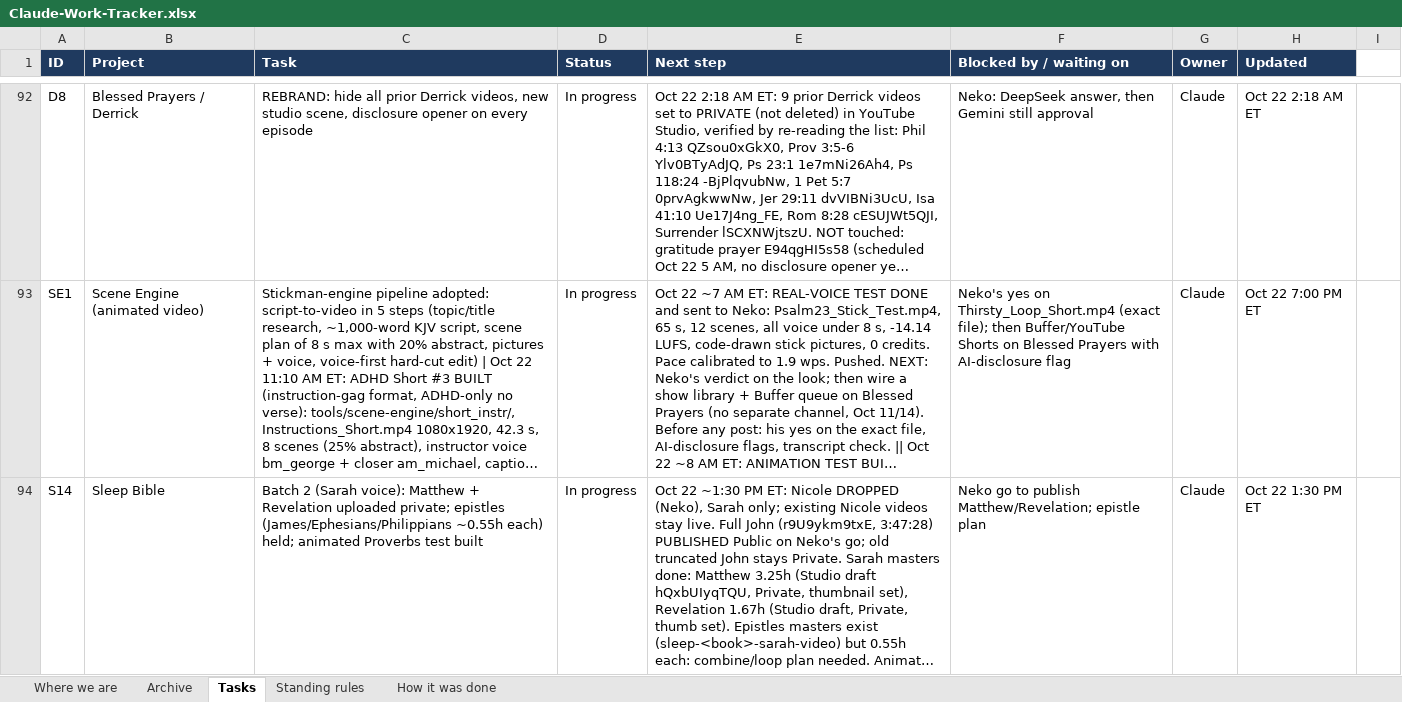
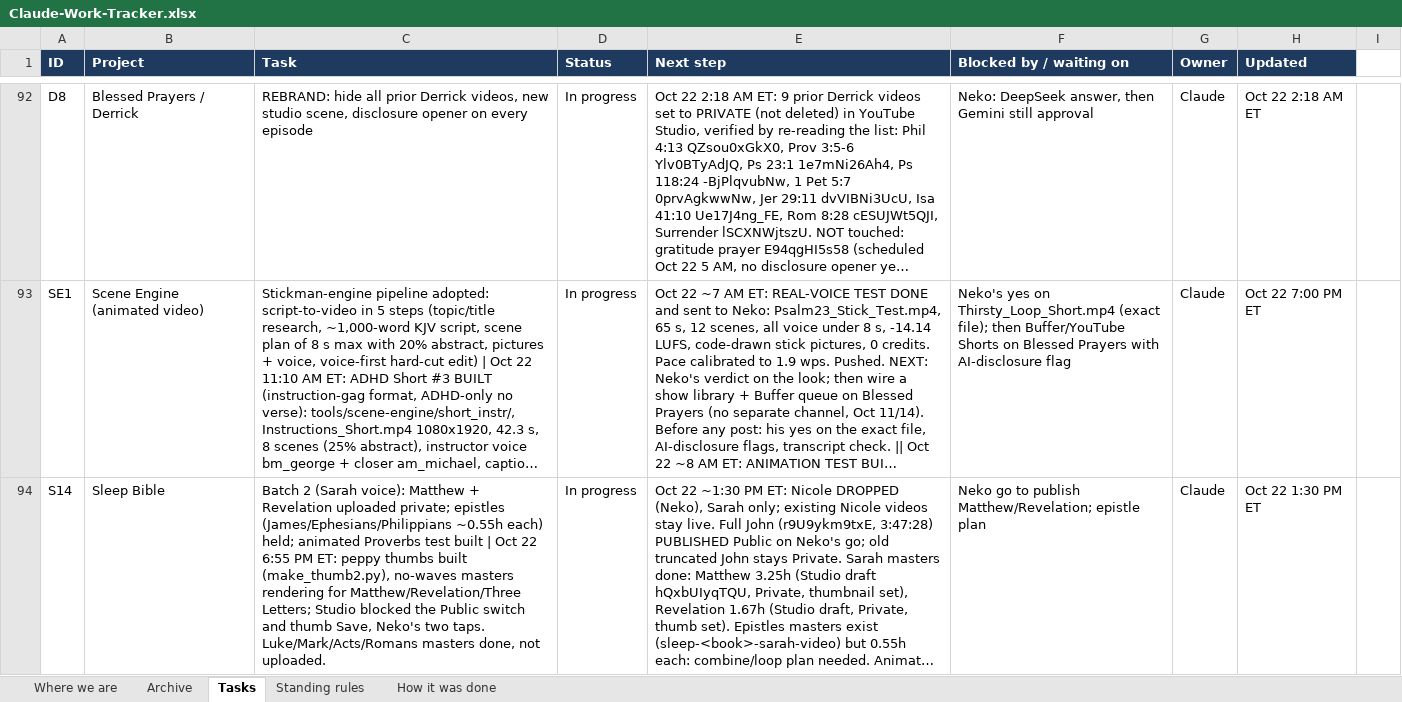
Before and after one commit to nekohusser-beep/morning-word-videos., an Excel workbook: overnight/Claude-Work-Tracker.xlsx, sheet Tasks, drawn as a sheet; only a part is shown, gaps mark what is left out; long unchanged cells end in …; values as stored, in another font and other column widths than the file's, no borders; conditional formats not drawn; the diff names each change by its address in the sheet, - before the commit and + after, or states it on an @@ line.

```diff
--- a/overnight/Claude-Work-Tracker.xlsx (sheet Tasks)
+++ b/overnight/Claude-Work-Tracker.xlsx (sheet Tasks)
-C94 (Task): …test built
+C94 (Task): …test built | Oct 22 6:55 PM ET: peppy thumbs built (make_thumb2.py), no-waves masters rendering for Matthew/Revelation/Three Letters; Studio blocked the Public switch and thumb Save, Neko's two taps. Luke/Mark/Acts/Romans masters done, not uploaded.
```
Also changed, not shown: 1 other file.
